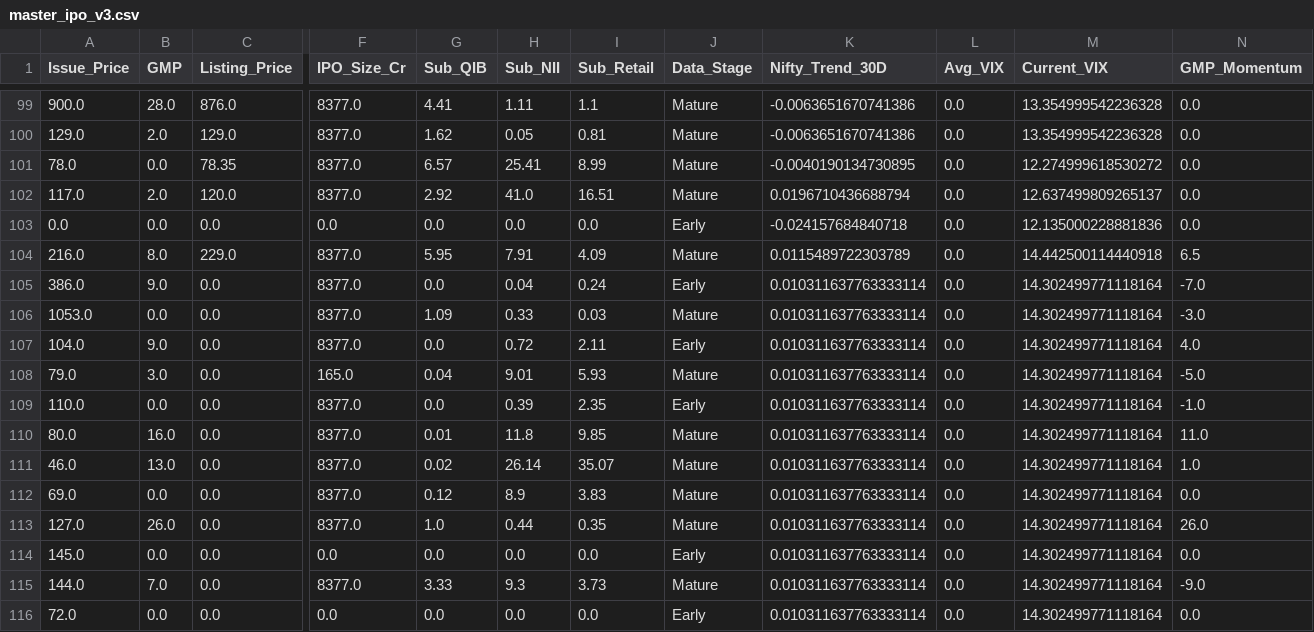
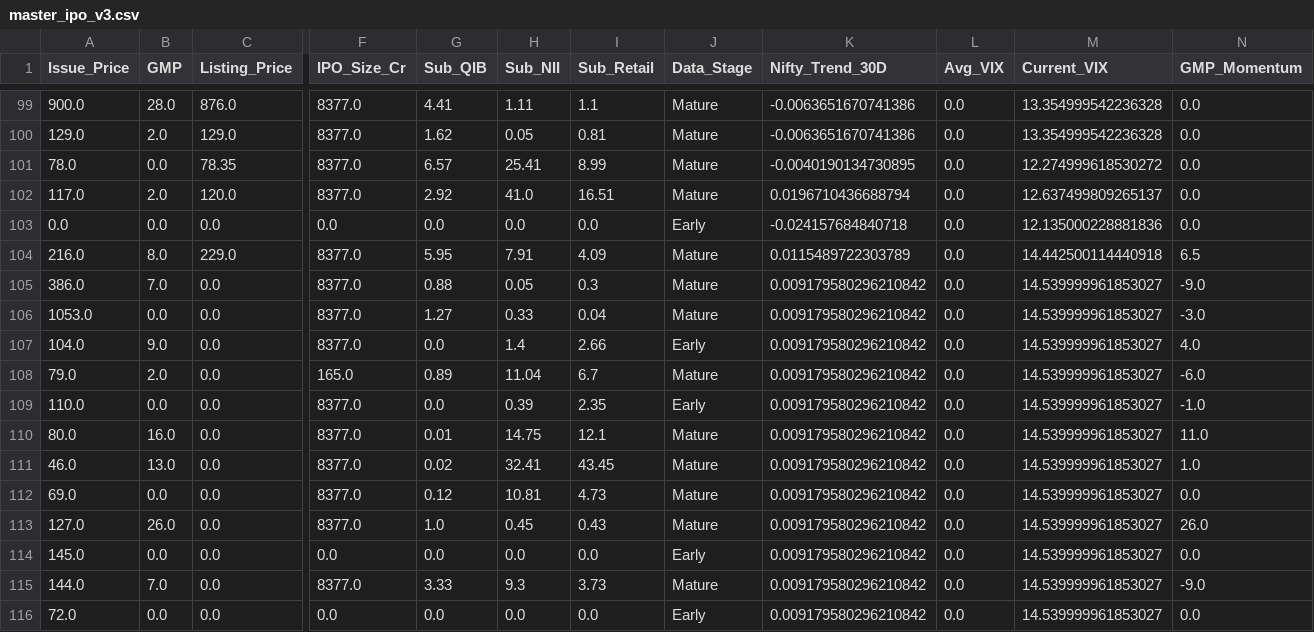
Before and after one commit to RaghavKothari1111/Ai-ipo-predictor, a CSV file: data/master_ipo_v3.csv, drawn as a sheet; only a part is shown, gaps mark what is left out; the diff names each change by its address in the sheet, - before the commit and + after, or states it on an @@ line.

```diff
--- a/data/master_ipo_v3.csv
+++ b/data/master_ipo_v3.csv
-B105 (GMP): 9.0
+B105 (GMP): 7.0
-G105 (Sub_QIB): 0.0
+G105 (Sub_QIB): 0.88
-H105 (Sub_NII): 0.04
+H105 (Sub_NII): 0.05
-I105 (Sub_Retail): 0.24
+I105 (Sub_Retail): 0.3
-J105 (Data_Stage): Early
+J105 (Data_Stage): Mature
-K105:K116 (Nifty_Trend_30D): 0.010311637763333114
+K105:K116 (Nifty_Trend_30D): 0.009179580296210842
-M105:M116 (Current_VIX): 14.302499771118164
+M105:M116 (Current_VIX): 14.539999961853027
-N105 (GMP_Momentum): -7.0
+N105 (GMP_Momentum): -9.0
-G106 (Sub_QIB): 1.09
+G106 (Sub_QIB): 1.27
-I106 (Sub_Retail): 0.03
+I106 (Sub_Retail): 0.04
-H107 (Sub_NII): 0.72
+H107 (Sub_NII): 1.4
-I107 (Sub_Retail): 2.11
+I107 (Sub_Retail): 2.66
-B108 (GMP): 3.0
+B108 (GMP): 2.0
-G108 (Sub_QIB): 0.04
+G108 (Sub_QIB): 0.89
-H108 (Sub_NII): 9.01
+H108 (Sub_NII): 11.04
-I108 (Sub_Retail): 5.93
+I108 (Sub_Retail): 6.7
-N108 (GMP_Momentum): -5.0
+N108 (GMP_Momentum): -6.0
-H110 (Sub_NII): 11.8
+H110 (Sub_NII): 14.75
-I110 (Sub_Retail): 9.85
+I110 (Sub_Retail): 12.1
-H111 (Sub_NII): 26.14
+H111 (Sub_NII): 32.41
-I111 (Sub_Retail): 35.07
+I111 (Sub_Retail): 43.45
-H112 (Sub_NII): 8.9
+H112 (Sub_NII): 10.81
-I112 (Sub_Retail): 3.83
+I112 (Sub_Retail): 4.73
-H113 (Sub_NII): 0.44
+H113 (Sub_NII): 0.45
-I113 (Sub_Retail): 0.35
+I113 (Sub_Retail): 0.43
```
Also changed, not shown: data/gmp_history.csv, data/latest_predictions.csv.
